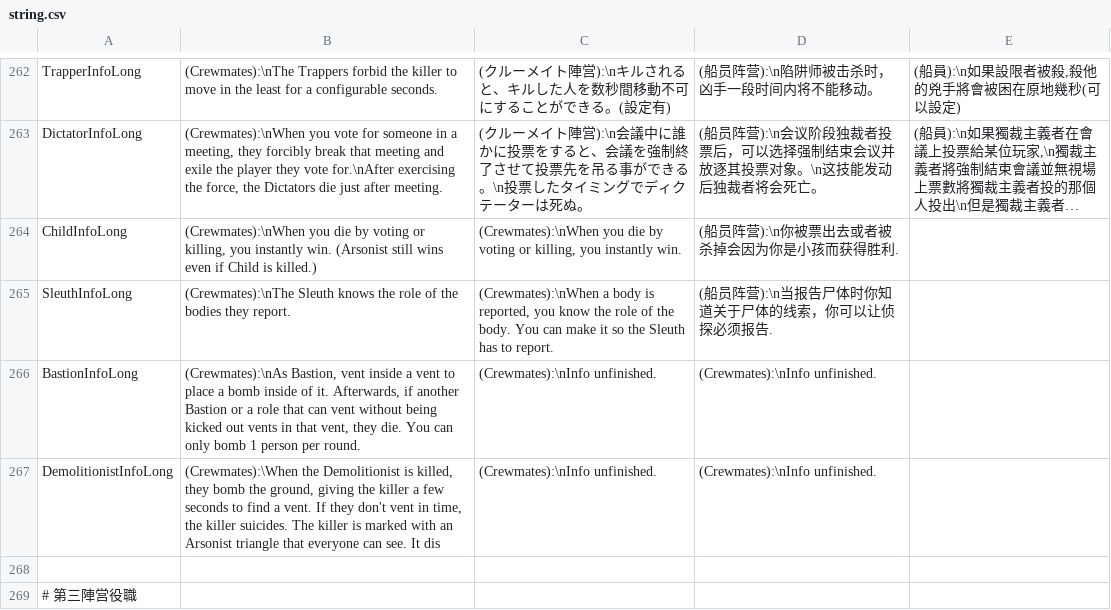
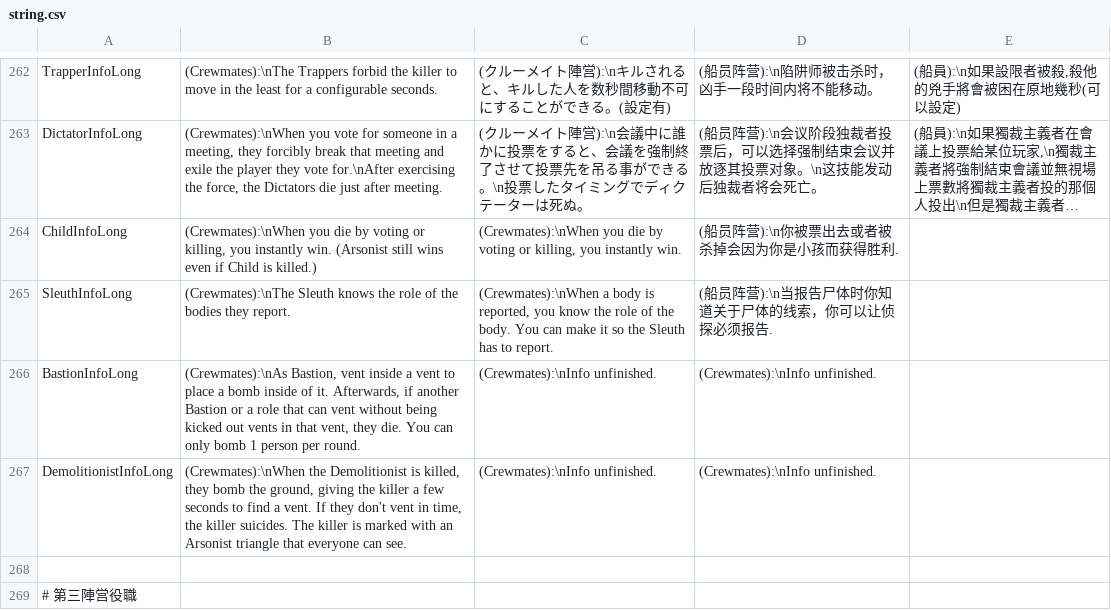
Before and after one commit to discus-sions/TownOfHost-TheOtherRoles, a CSV file: Resources/string.csv, drawn as a sheet; only a part is shown, gaps mark what is left out; long unchanged cells end in ….

```diff
--- a/Resources/string.csv
+++ b/Resources/string.csv
@@ -266,3 +266,3 @@ SleuthInfoLong,"(Crewmates):\nThe Sleuth knows the role of the bodies they repor
 BastionInfoLong,"(Crewmates):\nAs Bastion, vent inside a vent to place a bomb inside of it. Afterwards, if another Bastion or a role that can vent without being kicked out vents in that vent, they die. You can only bomb 1 person per round.","(Crewmates):\nInfo unfinished.","(Crewmates):\nInfo unfinished."
-DemolitionistInfoLong,"(Crewmates):\When the Demolitionist is killed, they bomb the ground, giving the killer a few seconds to find a vent. If they don't vent in time, the killer suicides. The killer is marked with an Arsonist triangle that everyone can see. It dis","(Crewmates):\nInfo unfinished.","(Crewmates):\nInfo unfinished."
+DemolitionistInfoLong,"(Crewmates):\nWhen the Demolitionist is killed, they bomb the ground, giving the killer a few seconds to find a vent. If they don't vent in time, the killer suicides. The killer is marked with an Arsonist triangle that everyone can see.","(Crewmates):\nInfo unfinished.","(Crewmates):\nInfo unfinished."
 
```
Also changed, not shown: 1 other file.
